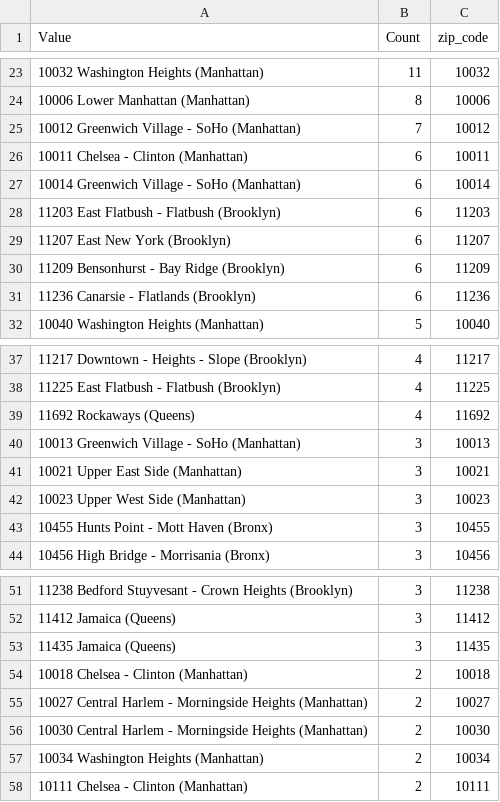
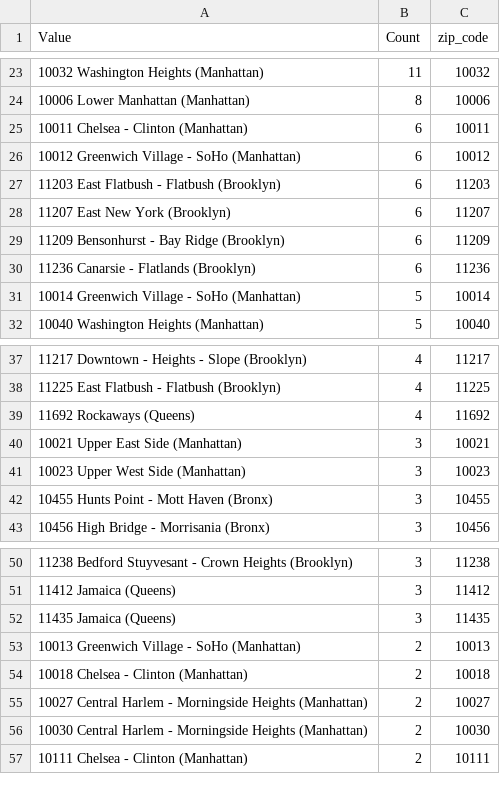
Before and after one commit to Qing1011/behaviours_epidemics, a CSV file: results/zipcode_counts.csv, drawn as a sheet; only a part is shown, gaps mark what is left out.

Commit message:
code and data updated

```diff
--- a/results/zipcode_counts.csv
+++ b/results/zipcode_counts.csv
@@ -24,5 +24,4 @@
 "10006 Lower Manhattan (Manhattan)",8,"10006"
-"10012 Greenwich Village - SoHo (Manhattan)",7,"10012"
 "10011 Chelsea - Clinton (Manhattan)",6,"10011"
-"10014 Greenwich Village - SoHo (Manhattan)",6,"10014"
+"10012 Greenwich Village - SoHo (Manhattan)",6,"10012"
 "11203 East Flatbush - Flatbush (Brooklyn)",6,"11203"
@@ -31,2 +30,3 @@
 "11236 Canarsie - Flatlands (Brooklyn)",6,"11236"
+"10014 Greenwich Village - SoHo (Manhattan)",5,"10014"
 "10040 Washington Heights (Manhattan)",5,"10040"
@@ -39,3 +39,2 @@
 "11692 Rockaways (Queens)",4,"11692"
-"10013 Greenwich Village - SoHo (Manhattan)",3,"10013"
 "10021 Upper East Side (Manhattan)",3,"10021"
@@ -53,2 +52,3 @@
 "11435 Jamaica (Queens)",3,"11435"
+"10013 Greenwich Village - SoHo (Manhattan)",2,"10013"
 "10018 Chelsea - Clinton (Manhattan)",2,"10018"
@@ -56,3 +56,2 @@
 "10030 Central Harlem - Morningside Heights (Manhattan)",2,"10030"
-"10034 Washington Heights (Manhattan)",2,"10034"
 "10111 Chelsea - Clinton (Manhattan)",2,"10111"
```
Also changed, not shown: 16 other files.
